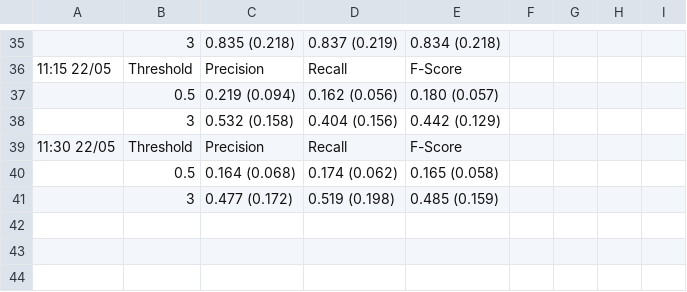
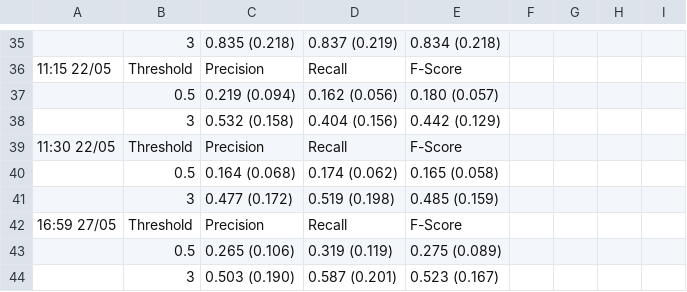
Before and after one commit to gherrero/music-structure, a CSV file: evaluation/results.csv, drawn as a sheet; only a part is shown, gaps mark what is left out; the diff names each change by its address in the sheet, - before the commit and + after, or states it on an @@ line.

```diff
--- a/evaluation/results.csv
+++ b/evaluation/results.csv
+row 42: 16:59 27/05 | Threshold | Precision | Recall | F-Score
+row 43:  | 0.5 | 0.265 (0.106) | 0.319 (0.119) | 0.275 (0.089)
+row 44:  | 3 | 0.503 (0.190) | 0.587 (0.201) | 0.523 (0.167)
```
Also changed, not shown: 4 other files.
